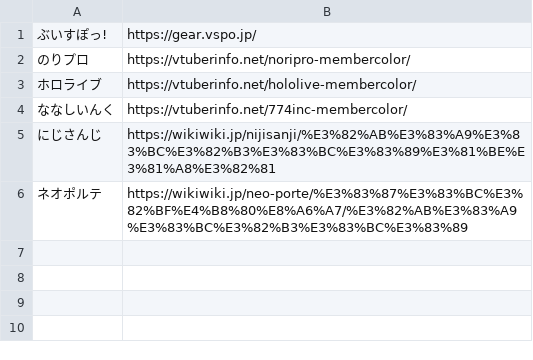
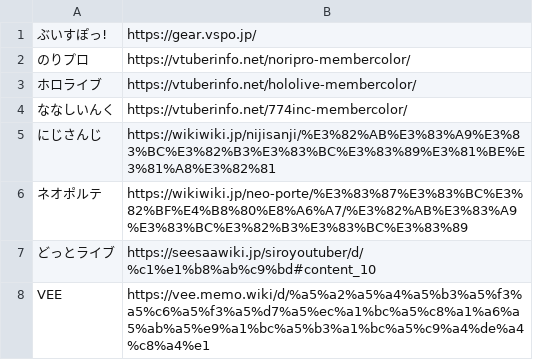
Before and after one commit to ajshooting/Vtuber-Palette, a CSV file: source.csv, drawn as a sheet.

```diff
--- a/source.csv
+++ b/source.csv
@@ -6 +6,3 @@
 ネオポルテ,https://wikiwiki.jp/neo-porte/%E3%83%87%E3%83%BC%E3%82%BF%E4%B8%80%E8%A6%A7/%E3%82%AB%E3%83%A9%E3%83%BC%E3%82%B3%E3%83%BC%E3%83%89
+どっとライブ,https://seesaawiki.jp/siroyoutuber/d/%c1%e1%b8%ab%c9%bd#content_10
+VEE,https://vee.memo.wiki/d/%a5%a2%a5%a4%a5%b3%a5%f3%a5%c6%a5%f3%a5%d7%a5%ec%a1%bc%a5%c8%a1%a6%a5%ab%a5%e9%a1%bc%a5%b3%a1%bc%a5%c9%a4%de%a4%c8%a4%e1
```
Also changed, not shown: 4 other files.
